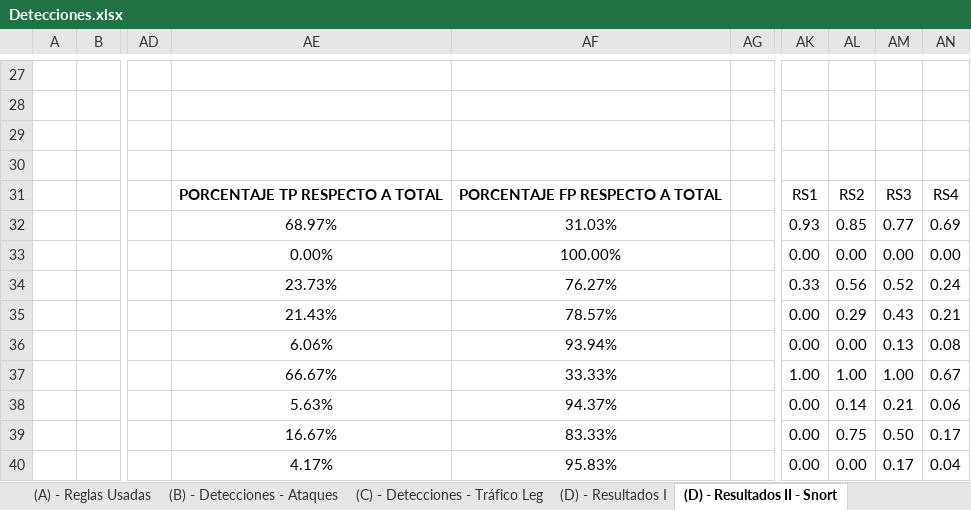
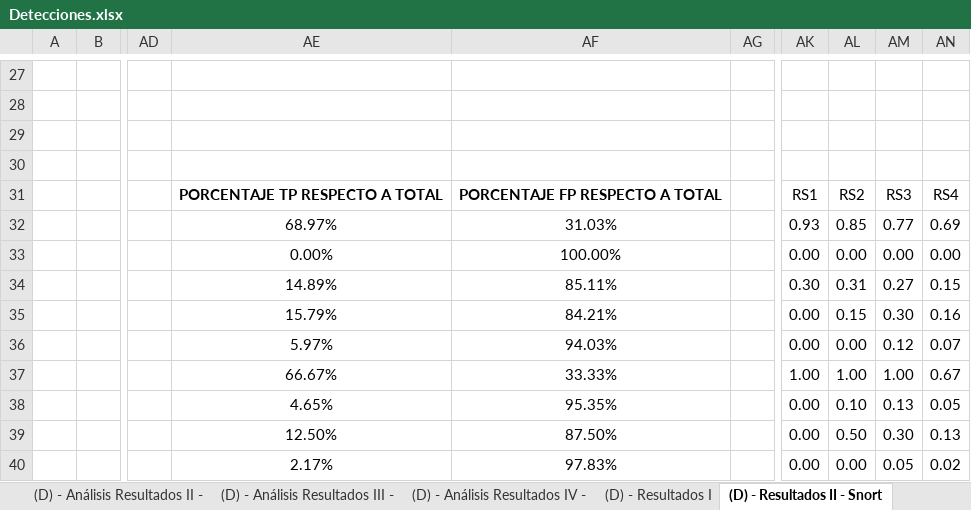
Before and after one commit to javgarbor10/Snort-FG-PA-Analisis_Capacidad_deteccion_Ataques_red, an Excel workbook: Hojas/Detecciones.xlsx, sheet (D) - Resultados II - Snort, drawn as a sheet; only a part is shown, gaps mark what is left out; values as stored, in another font and other column widths than the file's, no borders; charts and pictures and conditional formats not drawn; the diff covers the shown part only; the diff names each change by its address in the sheet, - before the commit and + after, or states it on an @@ line.

```diff
--- a/Hojas/Detecciones.xlsx (sheet (D) - Resultados II - Snort)
+++ b/Hojas/Detecciones.xlsx (sheet (D) - Resultados II - Snort)
+sheet tab: (D) - Análisis Resultados II -
+sheet tab: (D) - Análisis Resultados III -
+sheet tab: (D) - Análisis Resultados IV -
-AE34: 23.73%
+AE34: 14.89%
-AF34: 76.27%
+AF34: 85.11%
-AK34: 0.33
+AK34: 0.30
-AL34: 0.56
+AL34: 0.31
-AM34: 0.52
+AM34: 0.27
-AN34: 0.24
+AN34: 0.15
-AE35: 21.43%
+AE35: 15.79%
-AF35: 78.57%
+AF35: 84.21%
-AL35: 0.29
+AL35: 0.15
-AM35: 0.43
+AM35: 0.30
-AN35: 0.21
+AN35: 0.16
-AE36: 6.06%
+AE36: 5.97%
-AF36: 93.94%
+AF36: 94.03%
-AM36: 0.13
+AM36: 0.12
-AN36: 0.08
+AN36: 0.07
-AE38: 5.63%
+AE38: 4.65%
-AF38: 94.37%
+AF38: 95.35%
-AL38: 0.14
+AL38: 0.10
-AM38: 0.21
+AM38: 0.13
-AN38: 0.06
+AN38: 0.05
-AE39: 16.67%
+AE39: 12.50%
-AF39: 83.33%
+AF39: 87.50%
-AL39: 0.75
+AL39: 0.50
-AM39: 0.50
+AM39: 0.30
-AN39: 0.17
+AN39: 0.13
-AE40: 4.17%
+AE40: 2.17%
-AF40: 95.83%
+AF40: 97.83%
-AM40: 0.17
+AM40: 0.05
-AN40: 0.04
+AN40: 0.02
```
Also changed, not shown: 2 added rows, 2 removed rows and 93 edited cells elsewhere in this sheet, sheet (B) - Detecciones - Ataques, sheet (D) - Resultados I, sheet (C) - Detecciones - Tráfico Leg, sheet (E) - Referencias, other sheet tabs, formulas that keep their value, charts or pictures, 1 other file.
